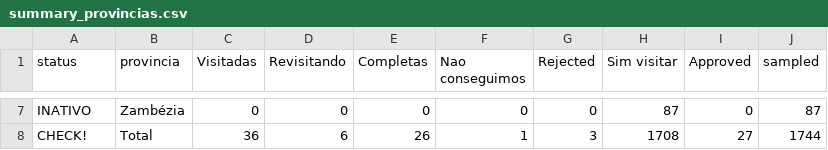
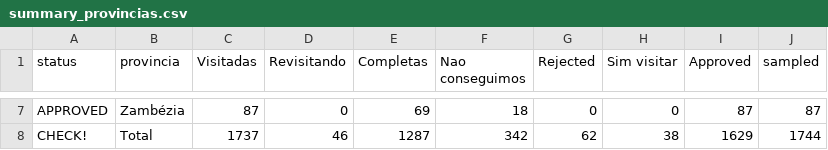
Before and after one commit to araupontones/MUVA-fwup, a CSV file: data/Follow-up/3.dashboard/summary_provincias.csv, drawn as a sheet; only a part is shown, gaps mark what is left out; the diff covers the shown part only; the diff names each change by its address in the sheet, - before the commit and + after, or states it on an @@ line.

```diff
--- a/data/Follow-up/3.dashboard/summary_provincias.csv
+++ b/data/Follow-up/3.dashboard/summary_provincias.csv
-A7 (status): INATIVO
+A7 (status): APPROVED
-C7 (Visitadas): 0
+C7 (Visitadas): 87
-E7 (Completas): 0
+E7 (Completas): 69
-F7 (Nao conseguimos): 0
+F7 (Nao conseguimos): 18
-H7 (Sim visitar): 87
+H7 (Sim visitar): 0
-I7 (Approved): 0
+I7 (Approved): 87
-C8 (Visitadas): 36
+C8 (Visitadas): 1737
-D8 (Revisitando): 6
+D8 (Revisitando): 46
-E8 (Completas): 26
+E8 (Completas): 1287
-F8 (Nao conseguimos): 1
+F8 (Nao conseguimos): 342
-G8 (Rejected): 3
+G8 (Rejected): 62
-H8 (Sim visitar): 1708
+H8 (Sim visitar): 38
-I8 (Approved): 27
+I8 (Approved): 1629
```
Also changed, not shown: 33 edited cells elsewhere in this file, data/Follow-up/3.dashboard/summary_bairros.csv, data/Follow-up/3.dashboard/summary_cidades.csv, 51 other files.
